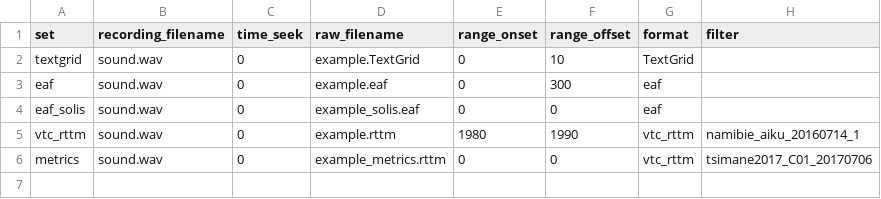
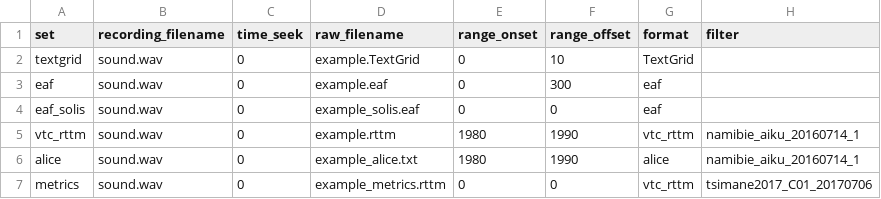
Before and after one commit to LAAC-LSCP/ChildProject, a CSV file: examples/valid_raw_data/raw_annotations/input.csv, drawn as a sheet.

Commit message:
ALICE output importation method (#82)
* alice output importation method
* merge_sets test
* annotation import: make number of threads an option
* add --threads option for import-annotations
* remove-annotations and merge-annotations docs

```diff
--- a/examples/valid_raw_data/raw_annotations/input.csv
+++ b/examples/valid_raw_data/raw_annotations/input.csv
@@ -5,2 +5,3 @@ eaf_solis,sound.wav,0,example_solis.eaf,0,0,eaf,
 vtc_rttm,sound.wav,0,example.rttm,1980,1990,vtc_rttm,namibie_aiku_20160714_1
+alice,sound.wav,0,example_alice.txt,1980,1990,alice,namibie_aiku_20160714_1
 metrics,sound.wav,0,example_metrics.rttm,0,0,vtc_rttm,tsimane2017_C01_20170706
```
Also changed, not shown: 9 other files.
